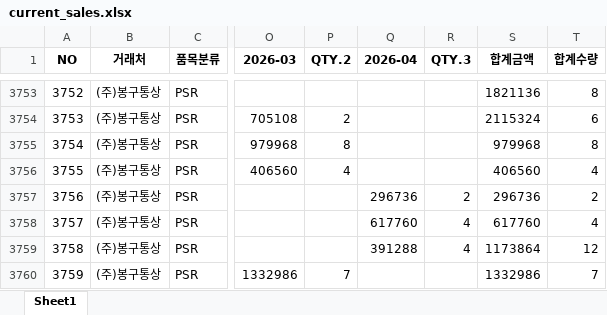
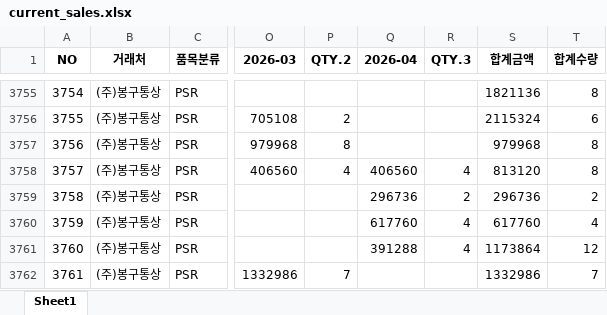
Before and after one commit to jeongkihyun25-arch/sales, an Excel workbook: current_sales.xlsx, sheet Sheet1, drawn as a sheet; only a part is shown, gaps mark what is left out; values as stored, in another font and other column widths than the file's, no borders; addresses are those after the commit; the diff covers the shown part only; the diff names each change by its address in the sheet, - before the commit and + after, or states it on an @@ line.

```diff
--- a/current_sales.xlsx (sheet Sheet1)
+++ b/current_sales.xlsx (sheet Sheet1)
@@ column A (NO) renumbered from row 1601 down @@
-Q3758 (2026-04): (empty)
+Q3758 (2026-04): 406560
-R3758 (QTY.3): (empty)
+R3758 (QTY.3): 4
-S3758 (합계금액): 406560
+S3758 (합계금액): 813120
-T3758 (합계수량): 4
+T3758 (합계수량): 8
```
Also changed, not shown: 7 added rows and 24 edited cells elsewhere in this sheet.
